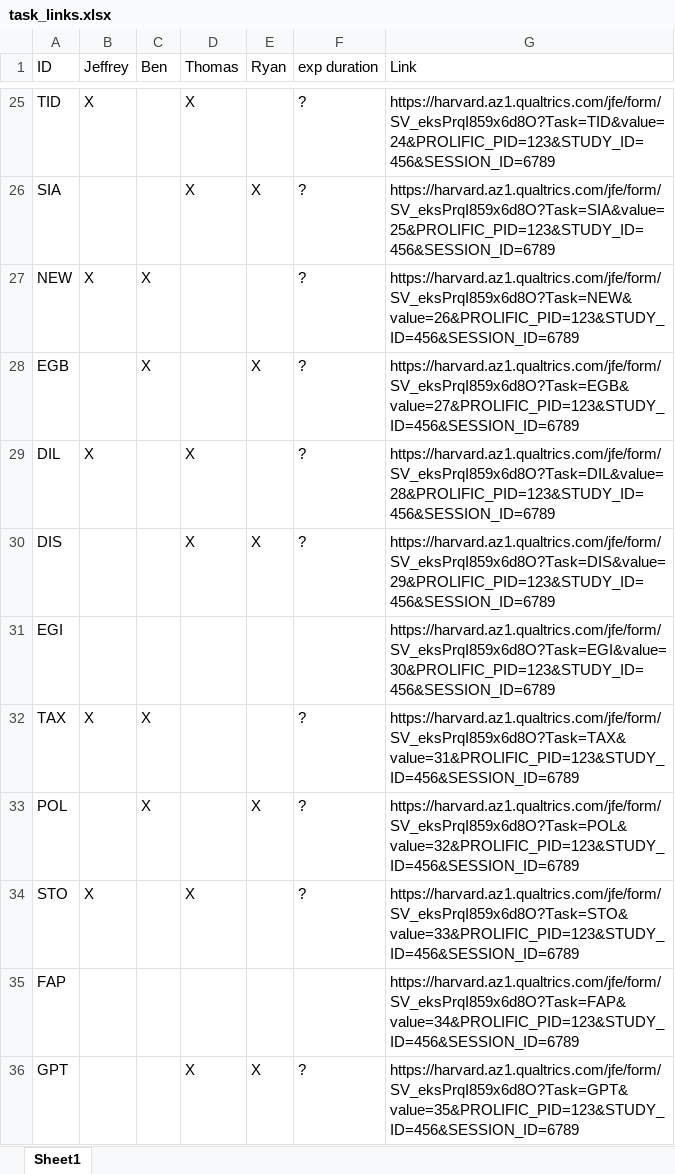
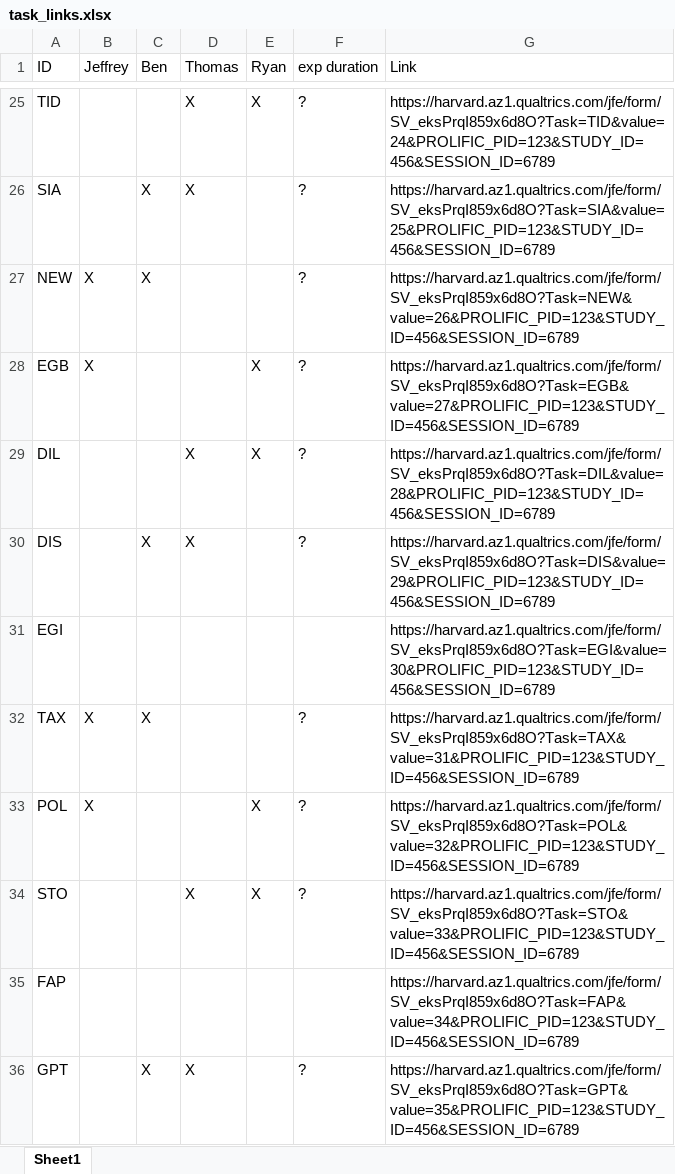
Before and after one commit to jeffreyyang97/Attenuation, an Excel workbook: Instructions/task_links.xlsx, sheet Sheet1, drawn as a sheet; only a part is shown, gaps mark what is left out; values as stored, in another font and other column widths than the file's, no borders; the diff covers the shown part only; the diff names each change by its address in the sheet, - before the commit and + after, or states it on an @@ line.

```diff
--- a/Instructions/task_links.xlsx (sheet Sheet1)
+++ b/Instructions/task_links.xlsx (sheet Sheet1)
-B25 (Jeffrey): X
+B25 (Jeffrey): (empty)
-E25 (Ryan): (empty)
+E25 (Ryan): X
-C26 (Ben): (empty)
+C26 (Ben): X
-E26 (Ryan): X
+E26 (Ryan): (empty)
-B28 (Jeffrey): (empty)
+B28 (Jeffrey): X
-C28 (Ben): X
+C28 (Ben): (empty)
-B29 (Jeffrey): X
+B29 (Jeffrey): (empty)
-E29 (Ryan): (empty)
+E29 (Ryan): X
-C30 (Ben): (empty)
+C30 (Ben): X
-E30 (Ryan): X
+E30 (Ryan): (empty)
-B33 (Jeffrey): (empty)
+B33 (Jeffrey): X
-C33 (Ben): X
+C33 (Ben): (empty)
-B34 (Jeffrey): X
+B34 (Jeffrey): (empty)
-E34 (Ryan): (empty)
+E34 (Ryan): X
-C36 (Ben): (empty)
+C36 (Ben): X
-E36 (Ryan): X
+E36 (Ryan): (empty)
```
Also changed, not shown: 32 edited cells elsewhere in this sheet, 1 other file.
